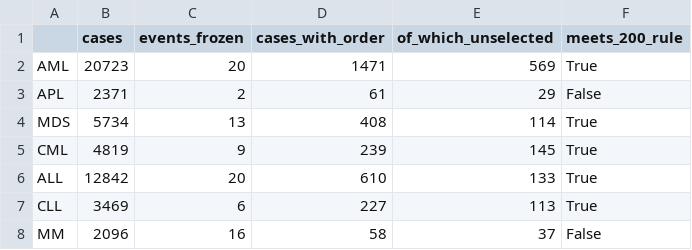
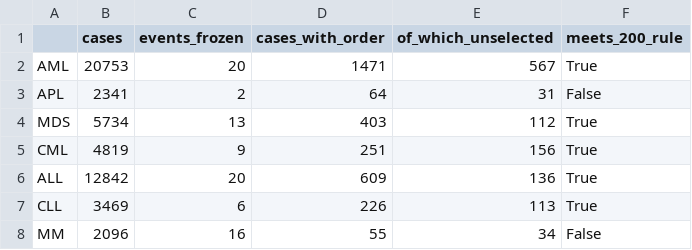
Before and after one commit to shubhodeepcx/MitelmanProgression, a CSV file: results/tables/ordering_yield.csv, drawn as a sheet.

```diff
--- a/results/tables/ordering_yield.csv
+++ b/results/tables/ordering_yield.csv
@@ -1,8 +1,8 @@
 ,cases,events_frozen,cases_with_order,of_which_unselected,meets_200_rule
-AML,20723,20,1471,569,True
-APL,2371,2,61,29,False
-MDS,5734,13,408,114,True
-CML,4819,9,239,145,True
-ALL,12842,20,610,133,True
-CLL,3469,6,227,113,True
-MM,2096,16,58,37,False
+AML,20753,20,1471,567,True
+APL,2341,2,64,31,False
+MDS,5734,13,403,112,True
+CML,4819,9,251,156,True
+ALL,12842,20,609,136,True
+CLL,3469,6,226,113,True
+MM,2096,16,55,34,False
```
Also changed, not shown: results/tables/vocabulary_selection.csv, 50 other files.
